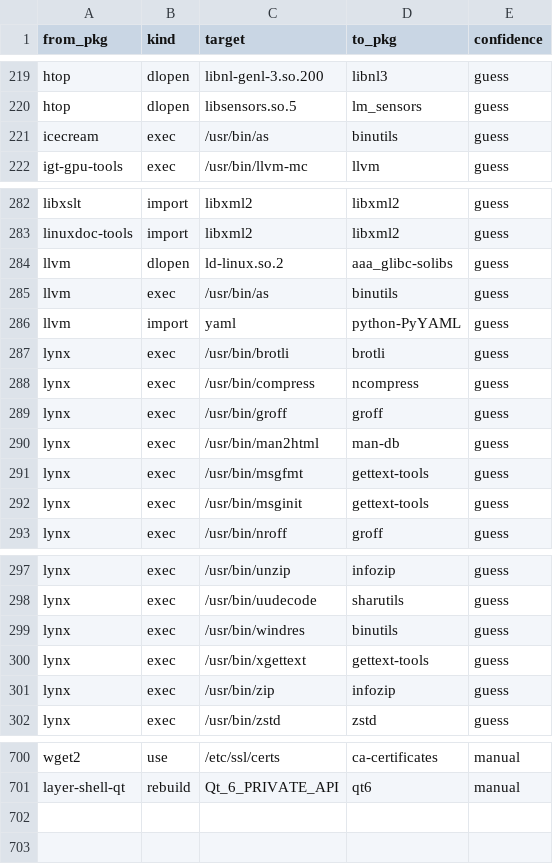
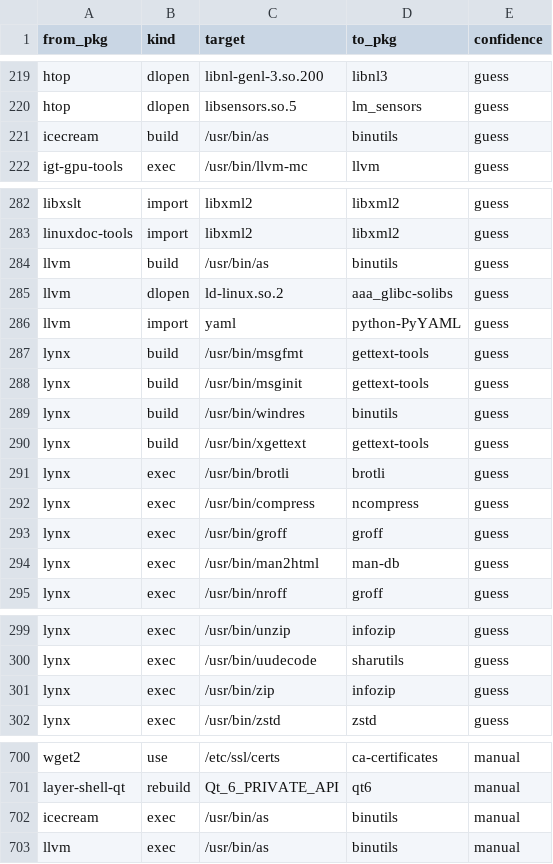
Before and after one commit to rizitis/Slackware64-Current-sofiles, a TSV file: depgraph.hints.tsv, drawn as a sheet; only a part is shown, gaps mark what is left out; the diff covers the shown part only.

```diff
--- a/depgraph.hints.tsv
+++ b/depgraph.hints.tsv
@@ -220,3 +220,3 @@ htop	dlopen	libnl-genl-3.so.200	libnl3	guess
 htop	dlopen	libsensors.so.5	lm_sensors	guess
-icecream	exec	/usr/bin/as	binutils	guess
+icecream	build	/usr/bin/as	binutils	guess
 igt-gpu-tools	exec	/usr/bin/llvm-mc	llvm	guess
@@ -283,5 +283,9 @@ libxslt	import	libxml2	libxml2	guess
 linuxdoc-tools	import	libxml2	libxml2	guess
+llvm	build	/usr/bin/as	binutils	guess
 llvm	dlopen	ld-linux.so.2	aaa_glibc-solibs	guess
-llvm	exec	/usr/bin/as	binutils	guess
 llvm	import	yaml	python-PyYAML	guess
+lynx	build	/usr/bin/msgfmt	gettext-tools	guess
+lynx	build	/usr/bin/msginit	gettext-tools	guess
+lynx	build	/usr/bin/windres	binutils	guess
+lynx	build	/usr/bin/xgettext	gettext-tools	guess
 lynx	exec	/usr/bin/brotli	brotli	guess
@@ -290,4 +294,2 @@ lynx	exec	/usr/bin/groff	groff	guess
 lynx	exec	/usr/bin/man2html	man-db	guess
-lynx	exec	/usr/bin/msgfmt	gettext-tools	guess
-lynx	exec	/usr/bin/msginit	gettext-tools	guess
 lynx	exec	/usr/bin/nroff	groff	guess
@@ -298,4 +300,2 @@ lynx	exec	/usr/bin/unzip	infozip	guess
 lynx	exec	/usr/bin/uudecode	sharutils	guess
-lynx	exec	/usr/bin/windres	binutils	guess
-lynx	exec	/usr/bin/xgettext	gettext-tools	guess
 lynx	exec	/usr/bin/zip	infozip	guess
@@ -701 +701,3 @@ wget2	use	/etc/ssl/certs	ca-certificates	manual
 layer-shell-qt	rebuild	Qt_6_PRIVATE_API	qt6	manual
+icecream	exec	/usr/bin/as	binutils	manual
+llvm	exec	/usr/bin/as	binutils	manual
```
Also changed, not shown: 1 edited cell elsewhere in this file, depgraph.closure.tsv, 2 other files.
